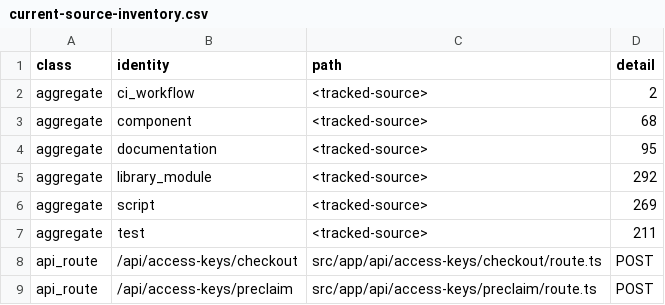
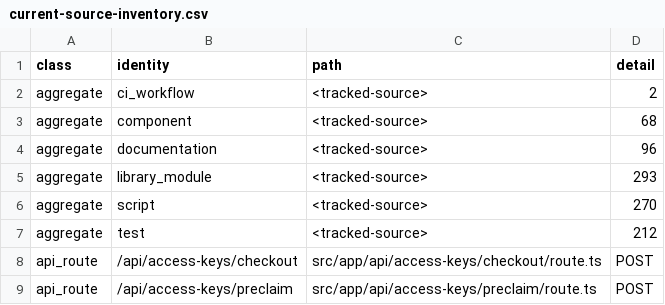
Before and after one commit to raiaan-sudo/dealflow-os-rebuild, a CSV file: docs/dealflow-completion/current-source-inventory.csv, drawn as a sheet; only a part is shown.

```diff
--- a/docs/dealflow-completion/current-source-inventory.csv
+++ b/docs/dealflow-completion/current-source-inventory.csv
@@ -3,6 +3,6 @@ class,identity,path,detail
 "aggregate","component","<tracked-source>","68"
-"aggregate","documentation","<tracked-source>","95"
-"aggregate","library_module","<tracked-source>","292"
-"aggregate","script","<tracked-source>","269"
-"aggregate","test","<tracked-source>","211"
+"aggregate","documentation","<tracked-source>","96"
+"aggregate","library_module","<tracked-source>","293"
+"aggregate","script","<tracked-source>","270"
+"aggregate","test","<tracked-source>","212"
 "api_route","/api/access-keys/checkout","src/app/api/access-keys/checkout/route.ts","POST"
```
Also changed, not shown: 4 other files.
